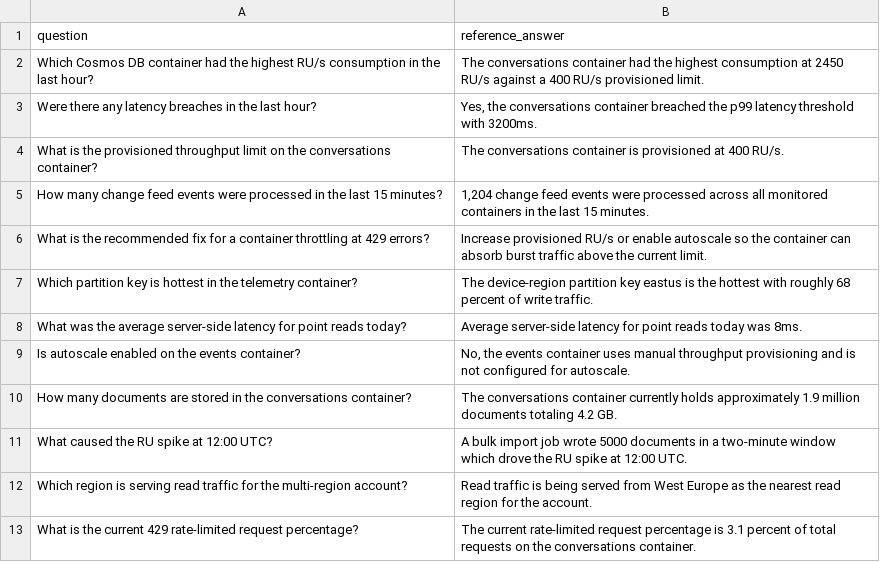
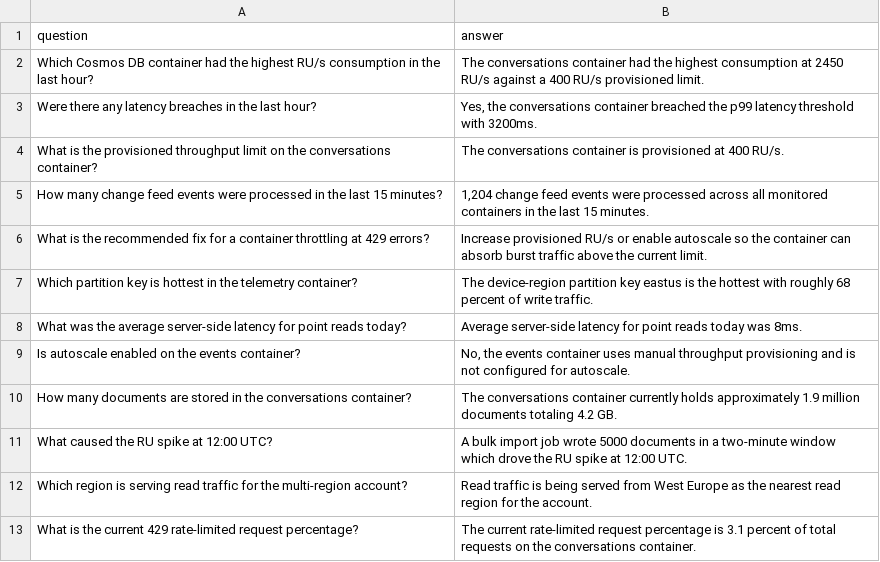
Before and after one commit to NicoGrassetto/Cosmopilot, a CSV file: data/eval_dataset.csv, drawn as a sheet.

```diff
--- a/data/eval_dataset.csv
+++ b/data/eval_dataset.csv
@@ -1,2 +1,2 @@
-question,reference_answer
+question,answer
 Which Cosmos DB container had the highest RU/s consumption in the last hour?,The conversations container had the highest consumption at 2450 RU/s against a 400 RU/s provisioned limit.
```
Also changed, not shown: 2 other files.
